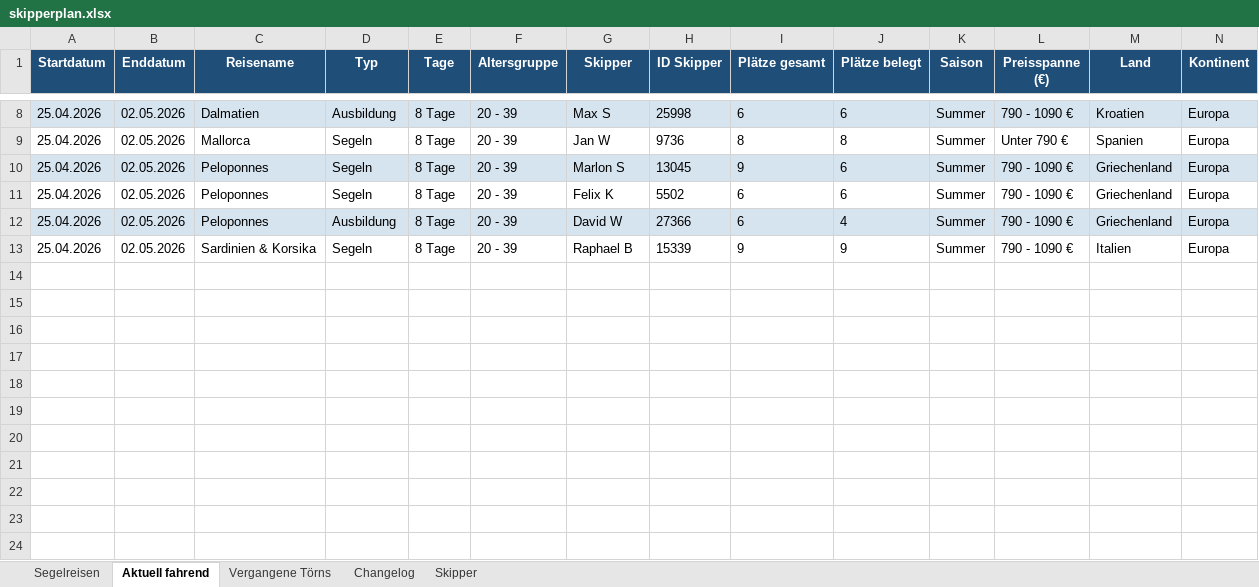
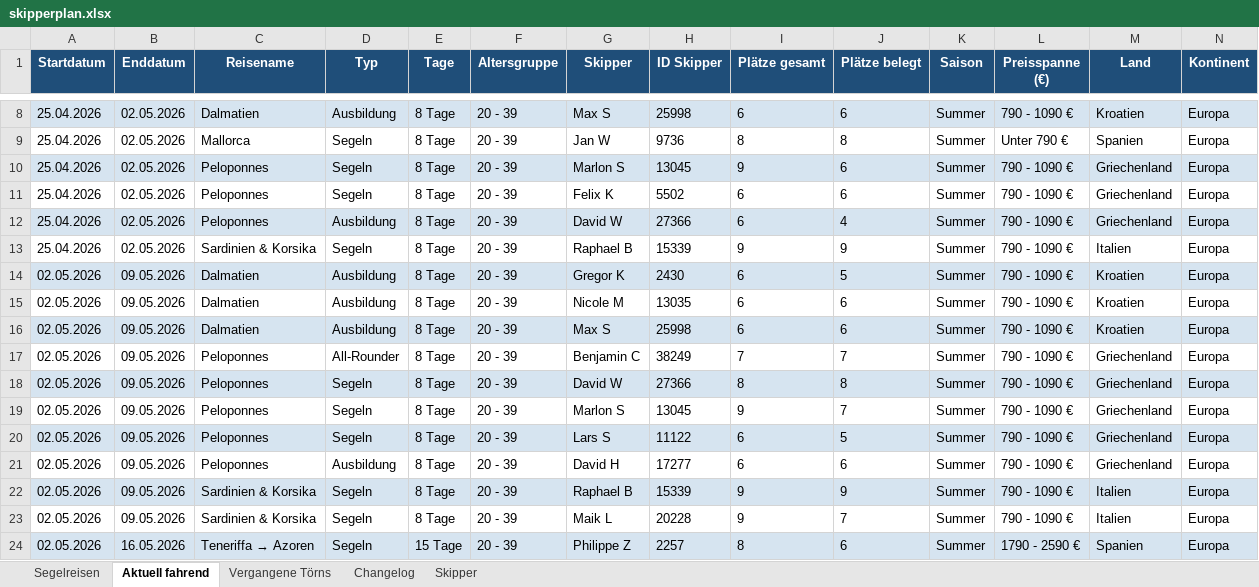
Before and after one commit to WolkeYachting/Skipperplan, an Excel workbook: skipperplan.xlsx, sheet Aktuell fahrend, drawn as a sheet; only a part is shown, gaps mark what is left out; values as stored, in another font and other column widths than the file's, no borders; rows hold the shown columns only; the diff names each change by its address in the sheet, - before the commit and + after, or states it on an @@ line.

```diff
--- a/skipperplan.xlsx (sheet Aktuell fahrend)
+++ b/skipperplan.xlsx (sheet Aktuell fahrend)
+row 14: 02.05.2026 | 09.05.2026 | Dalmatien | Ausbildung | 8 Tage | 20 - 39 | Gregor K | 2430 | 6 | 5 | Summer | 790 - 1090 € | Kroatien | Europa
+row 15: 02.05.2026 | 09.05.2026 | Dalmatien | Ausbildung | 8 Tage | 20 - 39 | Nicole M | 13035 | 6 | 6 | Summer | 790 - 1090 € | Kroatien | Europa
+row 16: 02.05.2026 | 09.05.2026 | Dalmatien | Ausbildung | 8 Tage | 20 - 39 | Max S | 25998 | 6 | 6 | Summer | 790 - 1090 € | Kroatien | Europa
+row 17: 02.05.2026 | 09.05.2026 | Peloponnes | All-Rounder | 8 Tage | 20 - 39 | Benjamin C | 38249 | 7 | 7 | Summer | 790 - 1090 € | Griechenland | Europa
+row 18: 02.05.2026 | 09.05.2026 | Peloponnes | Segeln | 8 Tage | 20 - 39 | David W | 27366 | 8 | 8 | Summer | 790 - 1090 € | Griechenland | Europa
+row 19: 02.05.2026 | 09.05.2026 | Peloponnes | Segeln | 8 Tage | 20 - 39 | Marlon S | 13045 | 9 | 7 | Summer | 790 - 1090 € | Griechenland | Europa
+row 20: 02.05.2026 | 09.05.2026 | Peloponnes | Segeln | 8 Tage | 20 - 39 | Lars S | 11122 | 6 | 5 | Summer | 790 - 1090 € | Griechenland | Europa
+row 21: 02.05.2026 | 09.05.2026 | Peloponnes | Ausbildung | 8 Tage | 20 - 39 | David H | 17277 | 6 | 6 | Summer | 790 - 1090 € | Griechenland | Europa
+row 22: 02.05.2026 | 09.05.2026 | Sardinien & Korsika | Segeln | 8 Tage | 20 - 39 | Raphael B | 15339 | 9 | 9 | Summer | 790 - 1090 € | Italien | Europa
+row 23: 02.05.2026 | 09.05.2026 | Sardinien & Korsika | Segeln | 8 Tage | 20 - 39 | Maik L | 20228 | 9 | 7 | Summer | 790 - 1090 € | Italien | Europa
+row 24: 02.05.2026 | 16.05.2026 | Teneriffa → Azoren | Segeln | 15 Tage | 20 - 39 | Philippe Z | 2257 | 8 | 6 | Summer | 1790 - 2590 € | Spanien | Europa
```
Also changed, not shown: sheet Segelreisen, sheet Changelog, sheet Skipper.
